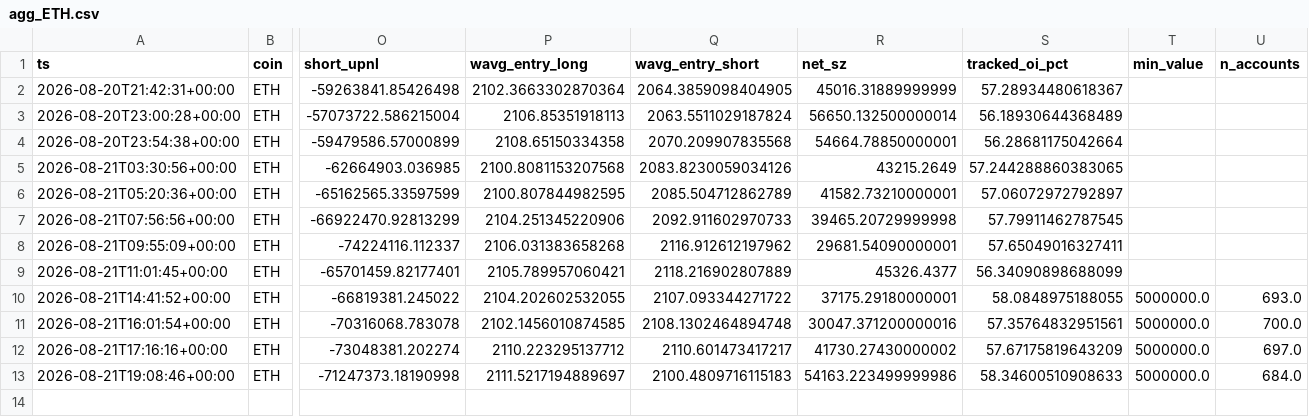
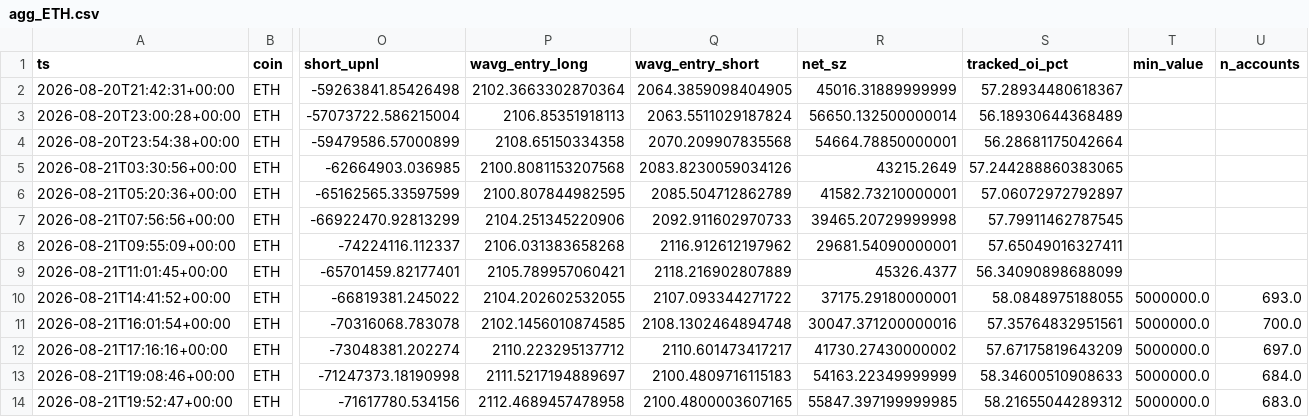
Before and after one commit to usa519831-tech/hl-whale-tracker, a CSV file: data/agg_ETH.csv, drawn as a sheet; only a part is shown, gaps mark what is left out; rows hold the shown columns only; the diff names each change by its address in the sheet, - before the commit and + after, or states it on an @@ line.

```diff
--- a/data/agg_ETH.csv
+++ b/data/agg_ETH.csv
-R13 (net_sz): 54163.223499999986
+R13 (net_sz): 54163.22349999999
+row 14: 2026-08-21T19:52:47+00:00 | ETH | -71617780.534156 | 2112.4689457478958 | 2100.4800003607165 | 55847.397199999985 | 58.21655044289312 | 5000000.0 | 683.0
```
Also changed, not shown: data/agg_BTC.csv, data/agg_SOL.csv, 7 other files.
